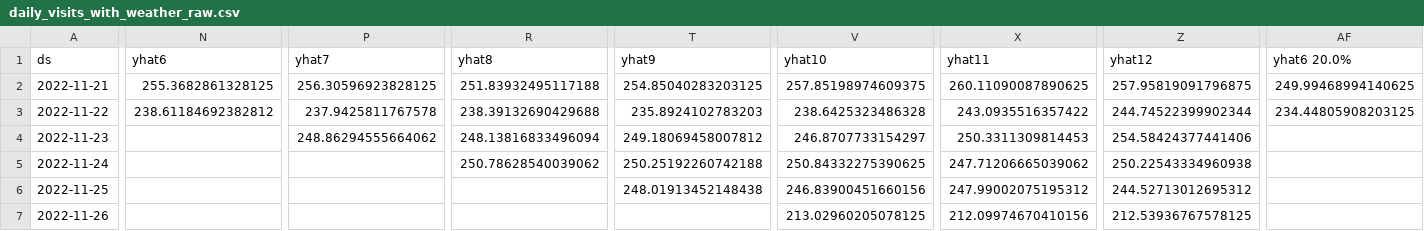
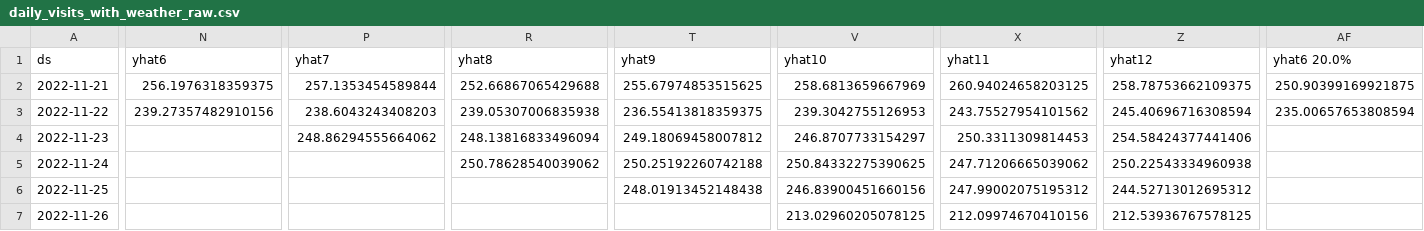
Before and after one commit to drdevinhopkins/hourly-report-neuralprophet, a CSV file: forecasts/daily_visits_with_weather_raw.csv, drawn as a sheet; only a part is shown, gaps mark what is left out; the diff covers the shown part only; the diff names each change by its address in the sheet, - before the commit and + after, or states it on an @@ line.

```diff
--- a/forecasts/daily_visits_with_weather_raw.csv
+++ b/forecasts/daily_visits_with_weather_raw.csv
-N2 (yhat6): 255.3682861328125
+N2 (yhat6): 256.1976318359375
-P2 (yhat7): 256.30596923828125
+P2 (yhat7): 257.1353454589844
-R2 (yhat8): 251.83932495117188
+R2 (yhat8): 252.66867065429688
-T2 (yhat9): 254.85040283203125
+T2 (yhat9): 255.67974853515625
-V2 (yhat10): 257.85198974609375
+V2 (yhat10): 258.6813659667969
-X2 (yhat11): 260.11090087890625
+X2 (yhat11): 260.94024658203125
-Z2 (yhat12): 257.95819091796875
+Z2 (yhat12): 258.78753662109375
-AF2 (yhat6 20.0%): 249.99468994140625
+AF2 (yhat6 20.0%): 250.90399169921875
-N3 (yhat6): 238.61184692382812
+N3 (yhat6): 239.27357482910156
-P3 (yhat7): 237.9425811767578
+P3 (yhat7): 238.6043243408203
-R3 (yhat8): 238.39132690429688
+R3 (yhat8): 239.05307006835938
-T3 (yhat9): 235.8924102783203
+T3 (yhat9): 236.55413818359375
-V3 (yhat10): 238.6425323486328
+V3 (yhat10): 239.3042755126953
-X3 (yhat11): 243.0935516357422
+X3 (yhat11): 243.75527954101562
-Z3 (yhat12): 244.74522399902344
+Z3 (yhat12): 245.40696716308594
-AF3 (yhat6 20.0%): 234.44805908203125
+AF3 (yhat6 20.0%): 235.00657653808594
```
Also changed, not shown: 51 edited cells elsewhere in this file, forecasts/inflow_raw.csv, forecasts/inflow_with_weather_raw.csv, 10 other files.
